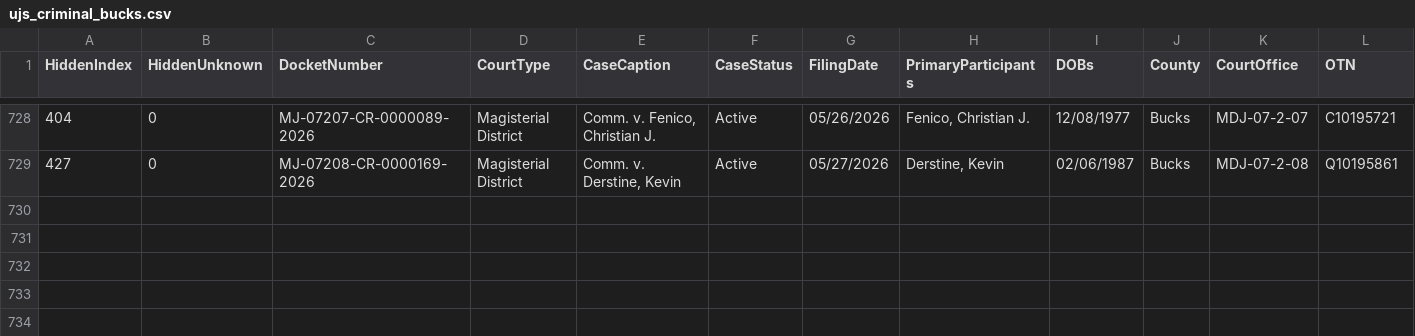
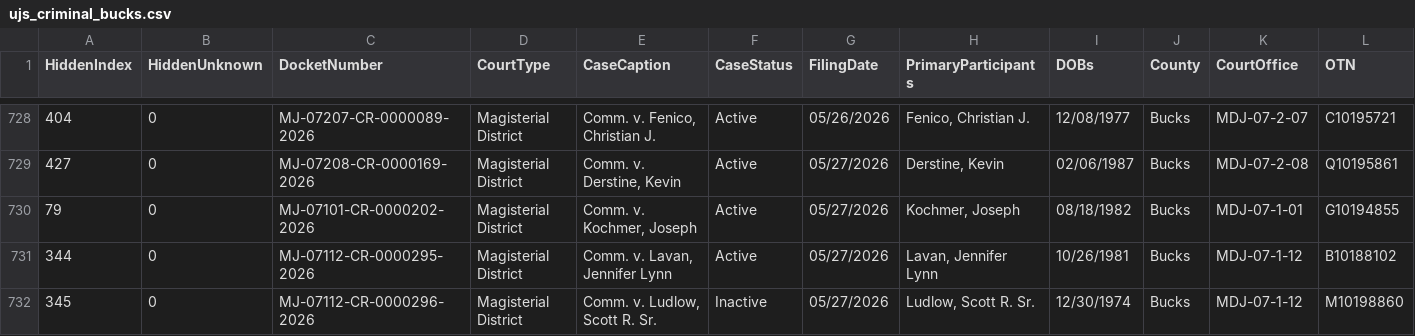
Before and after one commit to CUlleryUSATRepos/BucksCriminalUJSScrapeRepo, a CSV file: ujs_criminal_bucks.csv, drawn as a sheet; only a part is shown, gaps mark what is left out; rows hold the shown columns only; the diff names each change by its address in the sheet, - before the commit and + after, or states it on an @@ line.

```diff
--- a/ujs_criminal_bucks.csv
+++ b/ujs_criminal_bucks.csv
+row 730: 79 | 0 | MJ-07101-CR-0000202-2026 | Magisterial District | Comm. v. Kochmer, Joseph | Active | 05/27/2026 | Kochmer, Joseph | 08/18/1982 | Bucks | MDJ-07-1-01 | G10194855
+row 731: 344 | 0 | MJ-07112-CR-0000295-2026 | Magisterial District | Comm. v. Lavan, Jennifer Lynn | Active | 05/27/2026 | Lavan, Jennifer Lynn | 10/26/1981 | Bucks | MDJ-07-1-12 | B10188102
+row 732: 345 | 0 | MJ-07112-CR-0000296-2026 | Magisterial District | Comm. v. Ludlow, Scott R. Sr. | Inactive | 05/27/2026 | Ludlow, Scott R. Sr. | 12/30/1974 | Bucks | MDJ-07-1-12 | M10198860
```
Also changed, not shown: docs/data/ujs_criminal_bucks.csv.
